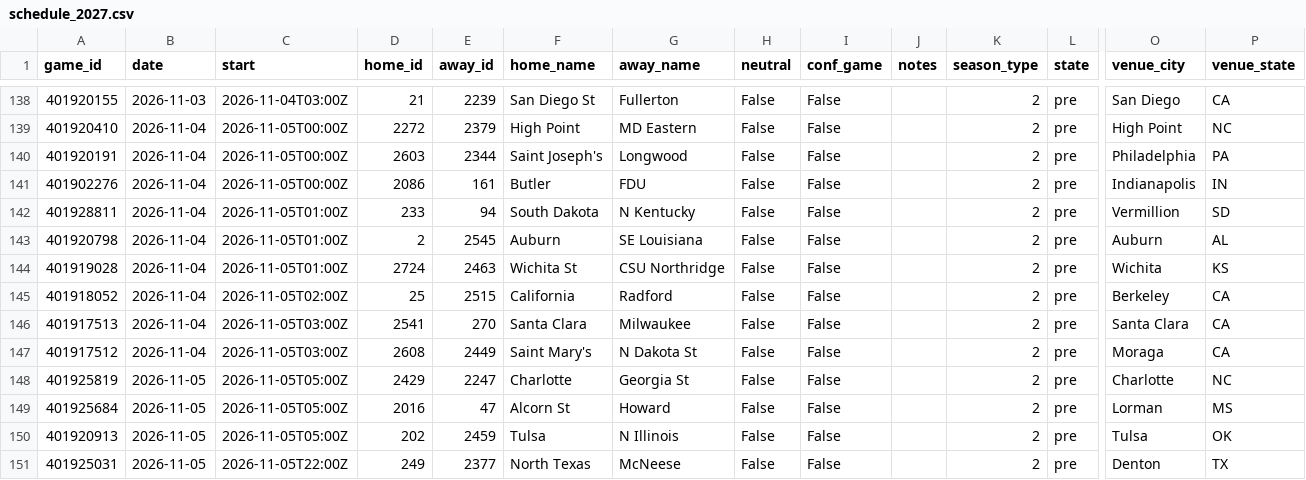
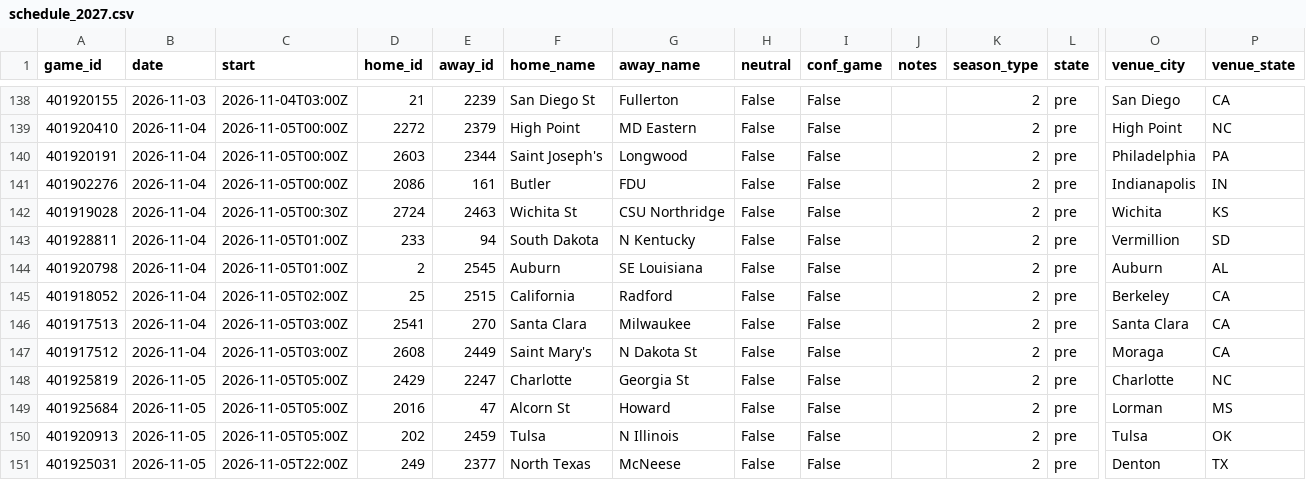
Before and after one commit to Gh0stmahn-ai/cbb-predictor, a CSV file: state/schedule_2027.csv, drawn as a sheet; only a part is shown, gaps mark what is left out; removed rows and columns are numbered as before the commit, all else as after; rows hold the shown columns only; the diff names each change by its address in the sheet, - before the commit and + after, or states it on an @@ line.

```diff
--- a/state/schedule_2027.csv
+++ b/state/schedule_2027.csv
+row 142: 401919028 | 2026-11-04 | 2026-11-05T00:30Z | 2724 | 2463 | Wichita St | CSU Northridge | False | False |  | 2 | pre | Wichita | KS
-row 144: 401919028 | 2026-11-04 | 2026-11-05T01:00Z | 2724 | 2463 | Wichita St | CSU Northridge | False | False |  | 2 | pre | Wichita | KS
```
Also changed, not shown: state/lines_2027.csv, 6 other files.
